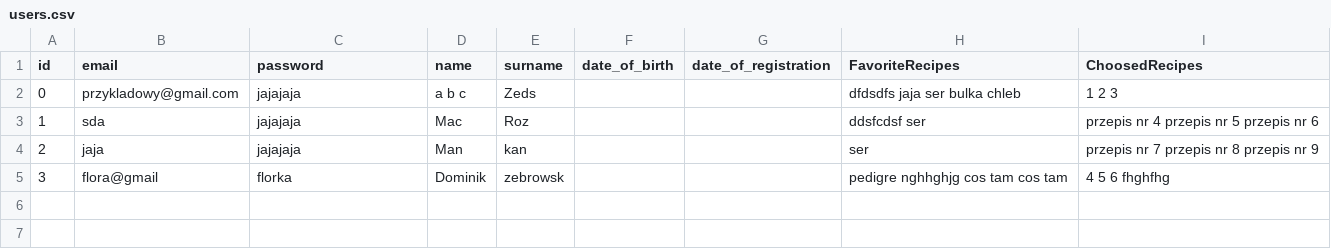
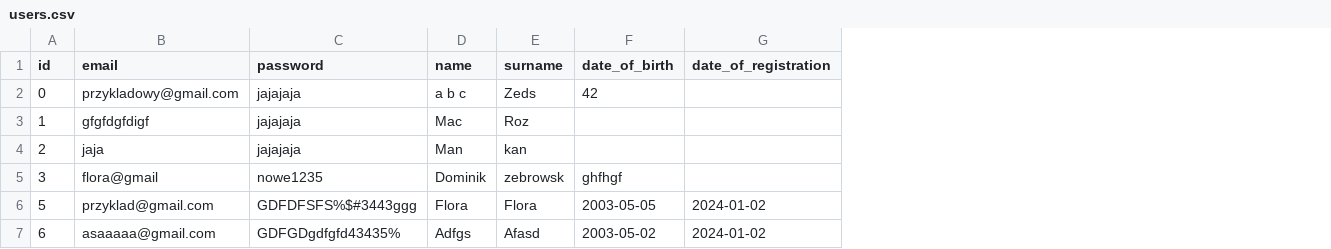
Before and after one commit to Maciej1302/Coookie, a CSV file: users.csv, drawn as a sheet; removed rows and columns are numbered as before the commit, all else as after; the diff names each change by its address in the sheet, - before the commit and + after, or states it on an @@ line.

```diff
--- a/users.csv
+++ b/users.csv
-column H (FavoriteRecipes), rows 2-5: dfdsdfs jaja ser bulka chleb | ddsfcdsf ser | ser | pedigre nghhghjg cos tam cos tam
-column I (ChoosedRecipes), rows 2-5: 1 2 3 | przepis nr 4 przepis nr 5 przepis nr 6 | przepis nr 7 przepis nr 8 przepis nr 9 | 4 5 6 fhghfhg
-F2 (date_of_birth): (empty)
+F2 (date_of_birth): 42
-B3 (email): sda
+B3 (email): gfgfdgfdigf
-C5 (password): florka
+C5 (password): nowe1235
-F5 (date_of_birth): (empty)
+F5 (date_of_birth): ghfhgf
+row 6: 5 | przyklad@gmail.com | GDFDFSFS%$#3443ggg | Flora | Flora | 2003-05-05 | 2024-01-02
+row 7: 6 | asaaaaa@gmail.com | GDFGDgdfgfd43435% | Adfgs | Afasd | 2003-05-02 | 2024-01-02
```
Also changed, not shown: 6 other files.
